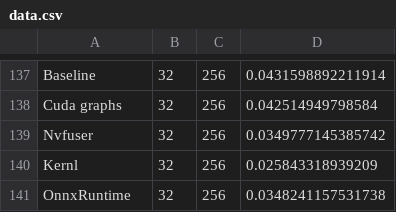
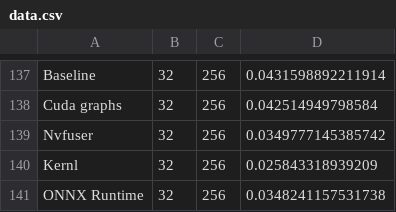
Before and after one commit to ELS-RD/kernl, a CSV file: experimental/benchmarks/data.csv, drawn as a sheet; only a part is shown, gaps mark what is left out; the diff covers the shown part only.

```diff
--- a/experimental/benchmarks/data.csv
+++ b/experimental/benchmarks/data.csv
@@ -140,2 +140,2 @@ Nvfuser,32,256,0.0349777145385742
 Kernl,32,256,0.025843318939209
-OnnxRuntime,32,256,0.0348241157531738
+ONNX Runtime,32,256,0.0348241157531738
```
Also changed, not shown: 12 edited cells elsewhere in this file, 2 other files.
